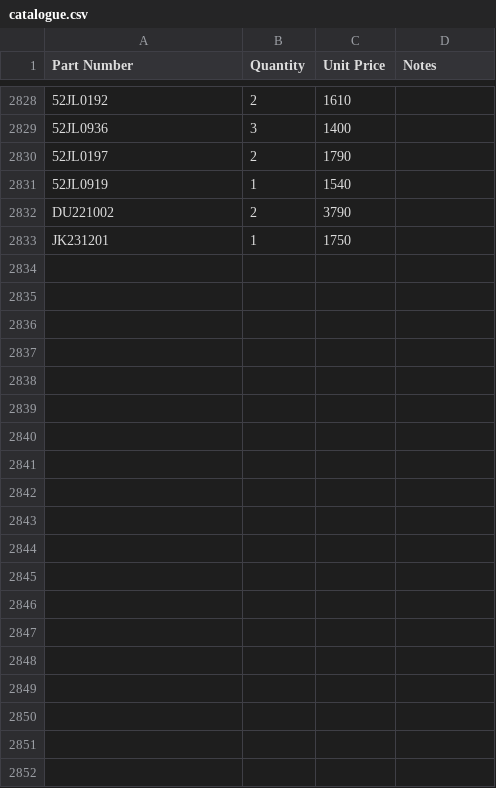
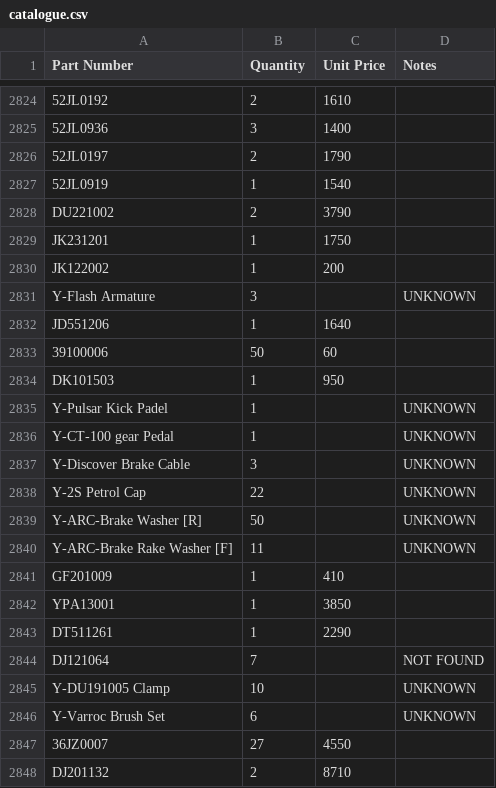
Before and after one commit to YohanAvishke/multi-bajaj-mgt, a CSV file: data/product/catalogue.csv, drawn as a sheet; only a part is shown, gaps mark what is left out; the diff covers the shown part only.

Commit message:
Update catalogue

```diff
--- a/data/product/catalogue.csv
+++ b/data/product/catalogue.csv
@@ -2833 +2829,20 @@ DU221002,2,3790,
 JK231201,1,1750,
+JK122002,1,200,
+Y-Flash Armature,3,,UNKNOWN
+JD551206,1,1640,
+39100006,50,60,
+DK101503,1,950,
+Y-Pulsar Kick Padel,1,,UNKNOWN
+Y-CT-100 gear Pedal,1,,UNKNOWN
+Y-Discover Brake Cable,3,,UNKNOWN
+Y-2S Petrol Cap,22,,UNKNOWN
+Y-ARC-Brake Washer [R],50,,UNKNOWN
+Y-ARC-Brake Rake Washer [F],11,,UNKNOWN
+GF201009,1,410,
+YPA13001,1,3850,
+DT511261,1,2290,
+DJ121064,7,,NOT FOUND
+Y-DU191005 Clamp,10,,UNKNOWN
+Y-Varroc Brush Set,6,,UNKNOWN
+36JZ0007,27,4550,
+DJ201132,2,8710,
```
Also changed, not shown: 11 added rows, 5 removed rows and 69 edited cells elsewhere in this file.
